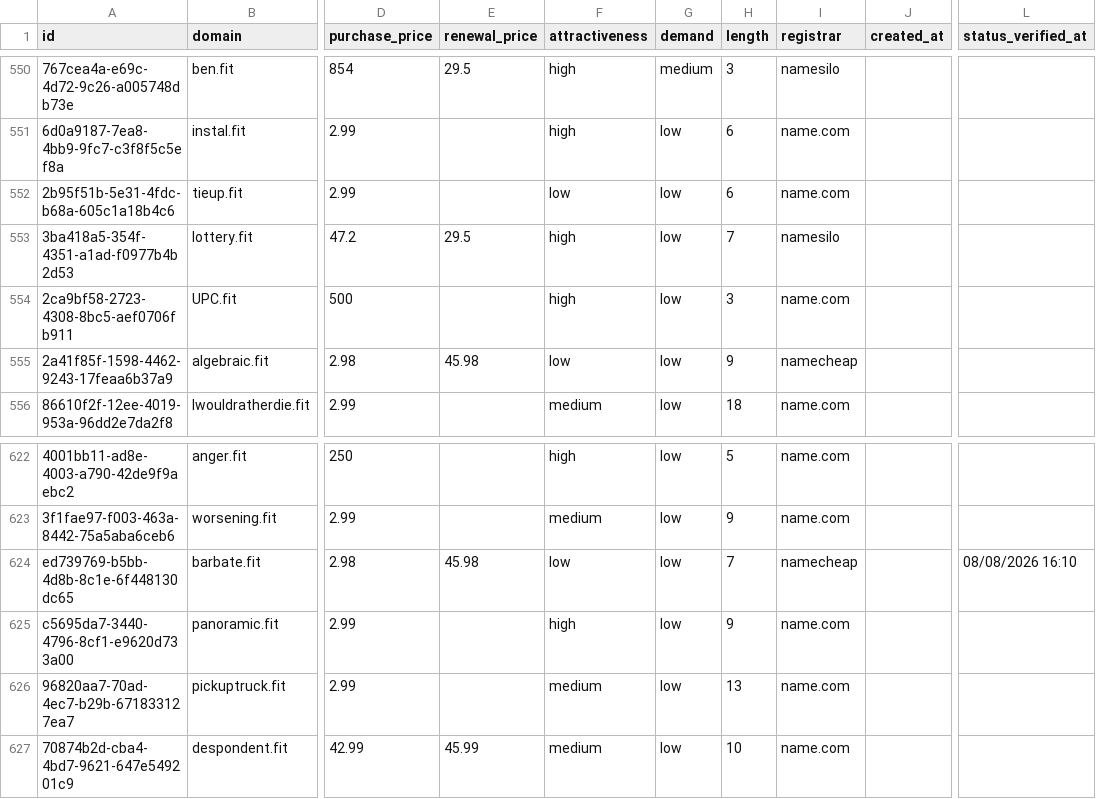
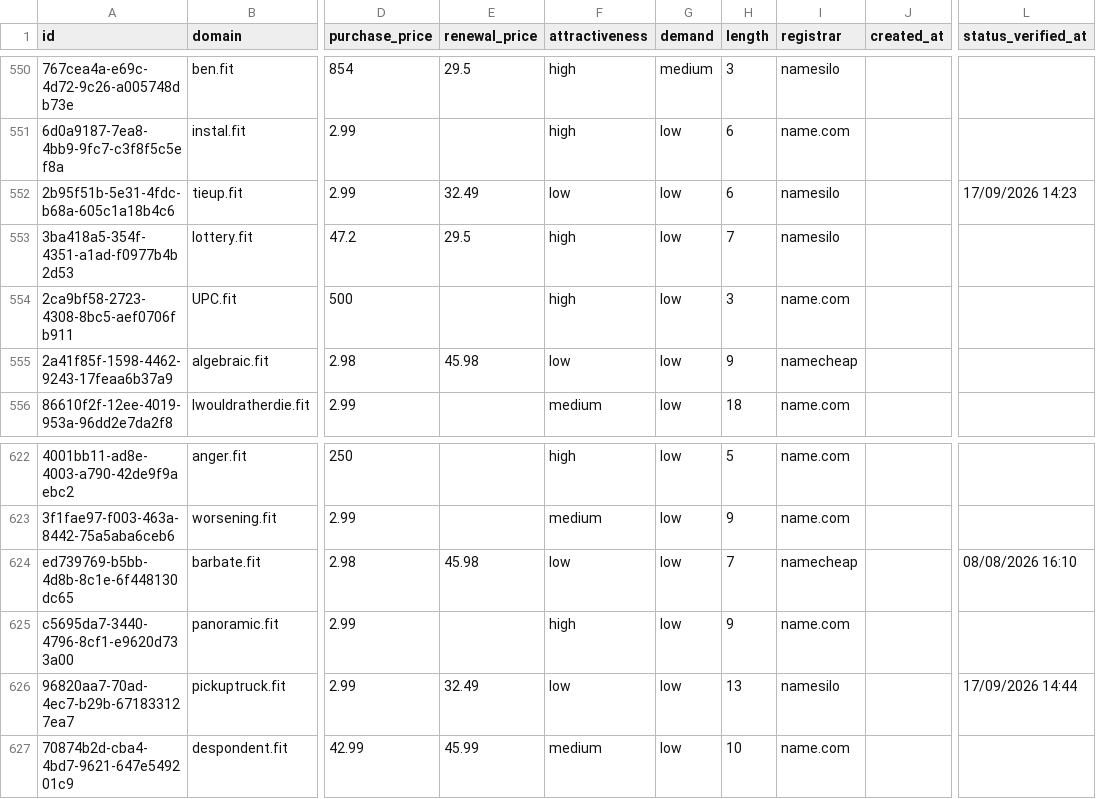
Before and after one commit to UniqueDomains/fit-oneword-domains, a CSV file: fit.csv, drawn as a sheet; only a part is shown, gaps mark what is left out; the diff names each change by its address in the sheet, - before the commit and + after, or states it on an @@ line.

Commit message:
Domains update

```diff
--- a/fit.csv
+++ b/fit.csv
-E552 (renewal_price): (empty)
+E552 (renewal_price): 32.49
-I552 (registrar): name.com
+I552 (registrar): namesilo
-L552 (status_verified_at): (empty)
+L552 (status_verified_at): 17/09/2026 14:23
-E626 (renewal_price): (empty)
+E626 (renewal_price): 32.49
-F626 (attractiveness): medium
+F626 (attractiveness): low
-I626 (registrar): name.com
+I626 (registrar): namesilo
-L626 (status_verified_at): (empty)
+L626 (status_verified_at): 17/09/2026 14:44
```
Also changed, not shown: 4 other files.
